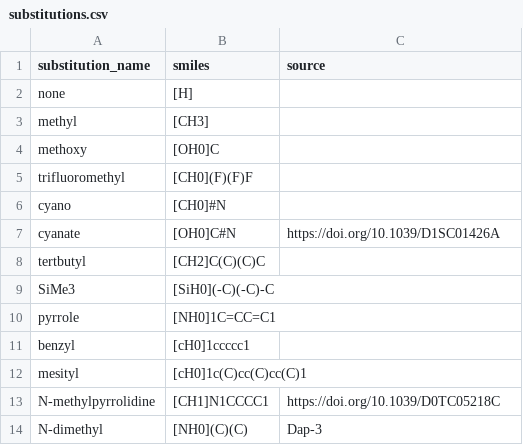
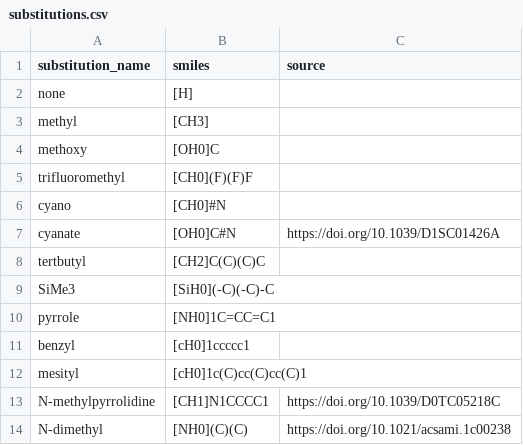
Before and after one commit to alex-l-m/nepgen, a CSV file: substitutions.csv, drawn as a sheet.

Commit message:
Added to sub list

```diff
--- a/substitutions.csv
+++ b/substitutions.csv
@@ -13,2 +13,2 @@ mesityl,[cH0]1c(C)cc(C)cc(C)1,
 N-methylpyrrolidine, [CH1]N1CCCC1, https://doi.org/10.1039/D0TC05218C
-N-dimethyl, [NH0](C)(C), Dap-3,
+N-dimethyl, [NH0](C)(C), https://doi.org/10.1021/acsami.1c00238
```
